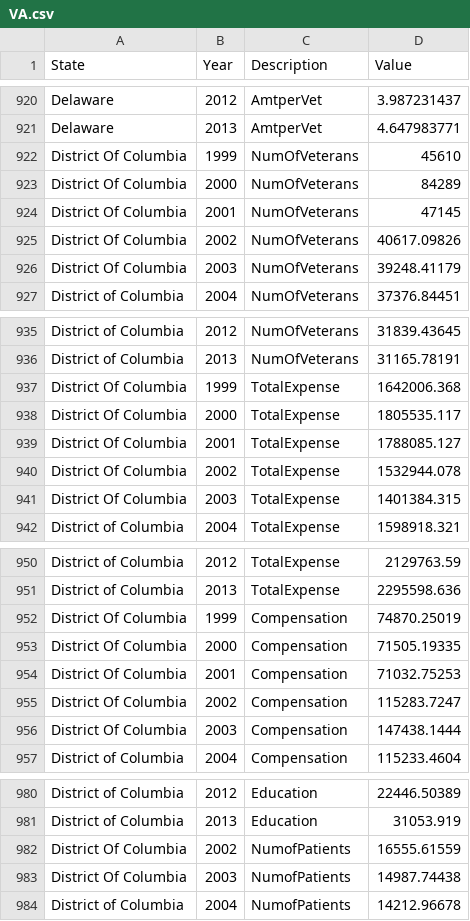
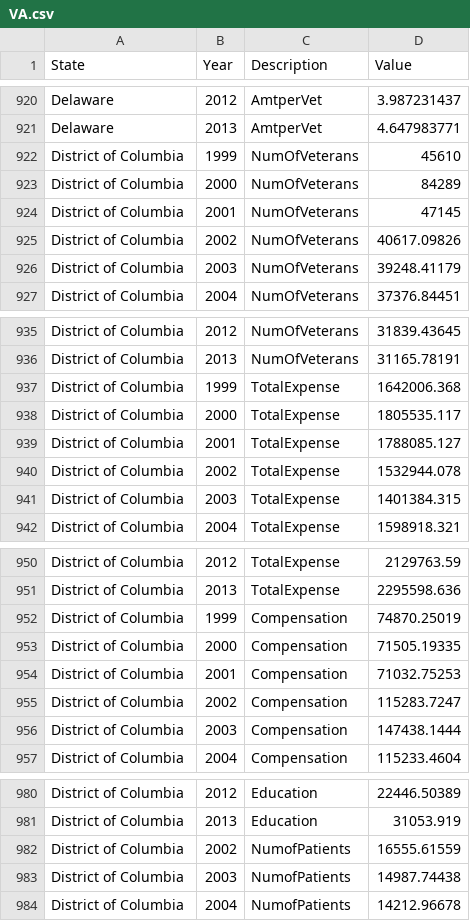
Before and after one commit to cherylb/markitzero, a CSV file: VA.csv, drawn as a sheet; only a part is shown, gaps mark what is left out; the diff covers the shown part only.

```diff
--- a/VA.csv
+++ b/VA.csv
@@ -921,7 +921,7 @@ Delaware,2012,AmtperVet,3.987231437
 Delaware,2013,AmtperVet,4.647983771
-District Of Columbia,1999,NumOfVeterans,45610
-District Of Columbia,2000,NumOfVeterans,84289
-District Of Columbia,2001,NumOfVeterans,47145
-District Of Columbia,2002,NumOfVeterans,40617.09826
-District Of Columbia,2003,NumOfVeterans,39248.41179
+District of Columbia,1999,NumOfVeterans,45610
+District of Columbia,2000,NumOfVeterans,84289
+District of Columbia,2001,NumOfVeterans,47145
+District of Columbia,2002,NumOfVeterans,40617.09826
+District of Columbia,2003,NumOfVeterans,39248.41179
 District of Columbia,2004,NumOfVeterans,37376.84451
@@ -936,7 +936,7 @@ District of Columbia,2012,NumOfVeterans,31839.43645
 District of Columbia,2013,NumOfVeterans,31165.78191
-District Of Columbia,1999,TotalExpense,1642006.368
-District Of Columbia,2000,TotalExpense,1805535.117
-District Of Columbia,2001,TotalExpense,1788085.127
-District Of Columbia,2002,TotalExpense,1532944.078
-District Of Columbia,2003,TotalExpense,1401384.315
+District of Columbia,1999,TotalExpense,1642006.368
+District of Columbia,2000,TotalExpense,1805535.117
+District of Columbia,2001,TotalExpense,1788085.127
+District of Columbia,2002,TotalExpense,1532944.078
+District of Columbia,2003,TotalExpense,1401384.315
 District of Columbia,2004,TotalExpense,1598918.321
@@ -951,7 +951,7 @@ District of Columbia,2012,TotalExpense,2129763.59
 District of Columbia,2013,TotalExpense,2295598.636
-District Of Columbia,1999,Compensation,74870.25019
-District Of Columbia,2000,Compensation,71505.19335
-District Of Columbia,2001,Compensation,71032.75253
-District Of Columbia,2002,Compensation,115283.7247
-District Of Columbia,2003,Compensation,147438.1444
+District of Columbia,1999,Compensation,74870.25019
+District of Columbia,2000,Compensation,71505.19335
+District of Columbia,2001,Compensation,71032.75253
+District of Columbia,2002,Compensation,115283.7247
+District of Columbia,2003,Compensation,147438.1444
 District of Columbia,2004,Compensation,115233.4604
@@ -981,4 +981,4 @@ District of Columbia,2012,Education,22446.50389
 District of Columbia,2013,Education,31053.919
-District Of Columbia,2002,NumofPatients,16555.61559
-District Of Columbia,2003,NumofPatients,14987.74438
+District of Columbia,2002,NumofPatients,16555.61559
+District of Columbia,2003,NumofPatients,14987.74438
 District of Columbia,2004,NumofPatients,14212.96678
```
Also changed, not shown: 20 edited cells elsewhere in this file, 23 other files.
